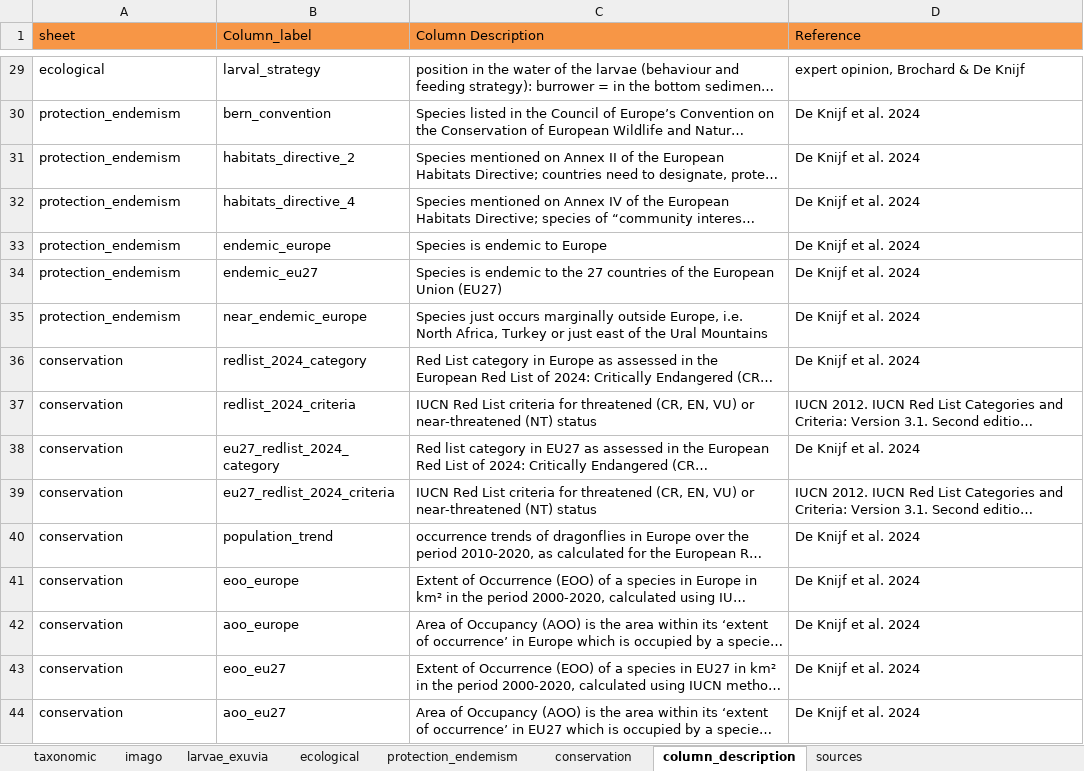
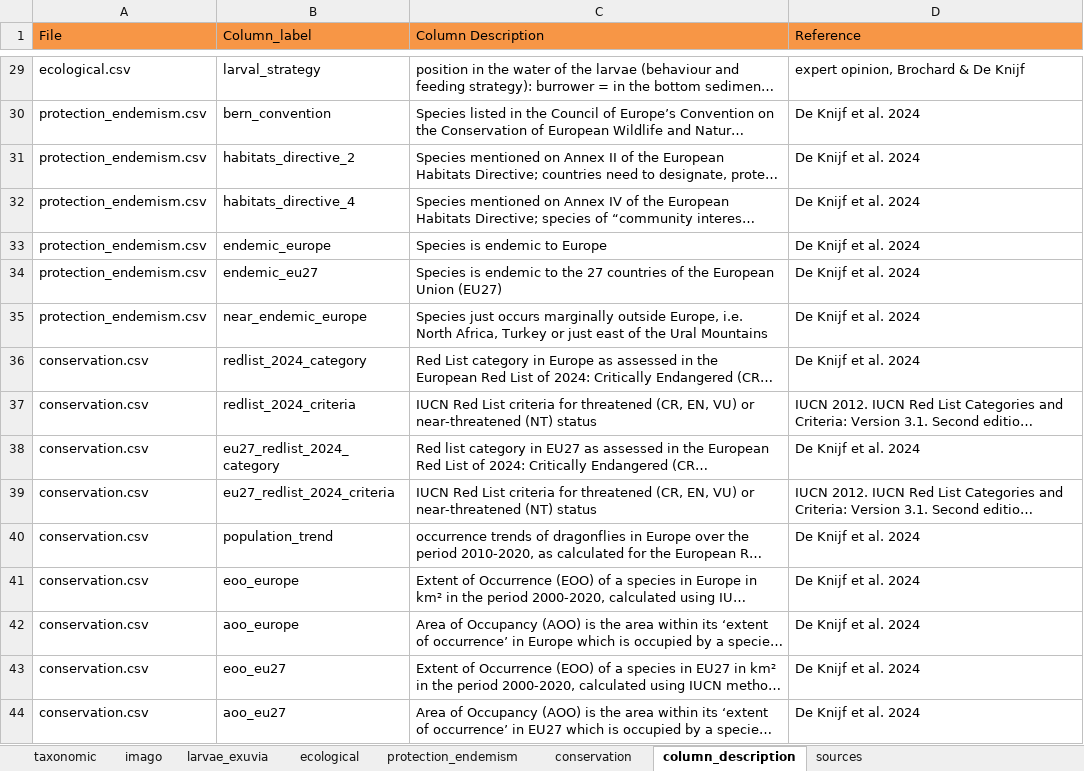
Before and after one commit to Dragon-odonates/odontraitseurope, an Excel workbook: data/20251212-OdonTraits_Europe.xlsx, sheet column_description, drawn as a sheet; only a part is shown, gaps mark what is left out; long unchanged cells end in …; values as stored, in another font and other column widths than the file's, no borders; the diff covers the shown part only; the diff names each change by its address in the sheet, - before the commit and + after, or states it on an @@ line.

Commit message:
Revome source column

```diff
--- a/data/20251212-OdonTraits_Europe.xlsx (sheet column_description)
+++ b/data/20251212-OdonTraits_Europe.xlsx (sheet column_description)
-A1: sheet
+A1: File
-A29 (File): ecological
+A29 (File): ecological.csv
-A30:A35 (File): protection_endemism
+A30:A35 (File): protection_endemism.csv
-A36:A44 (File): conservation
+A36:A44 (File): conservation.csv
```
Also changed, not shown: 27 edited cells elsewhere in this sheet, 3 other files.
